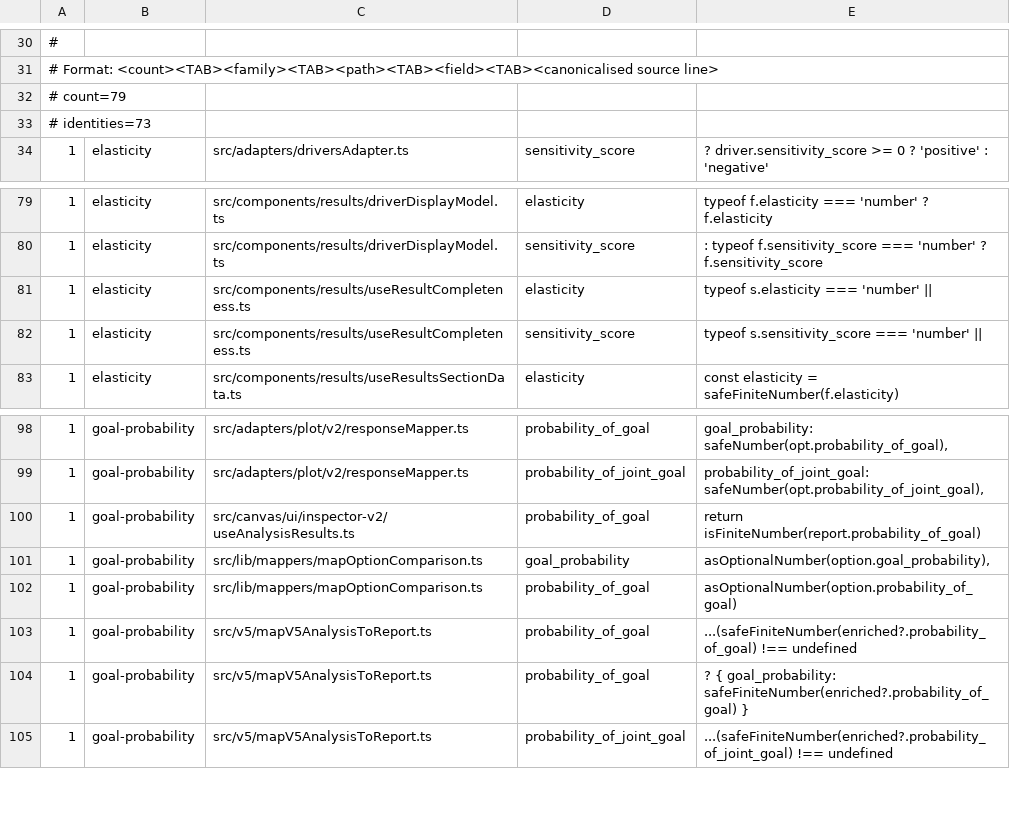
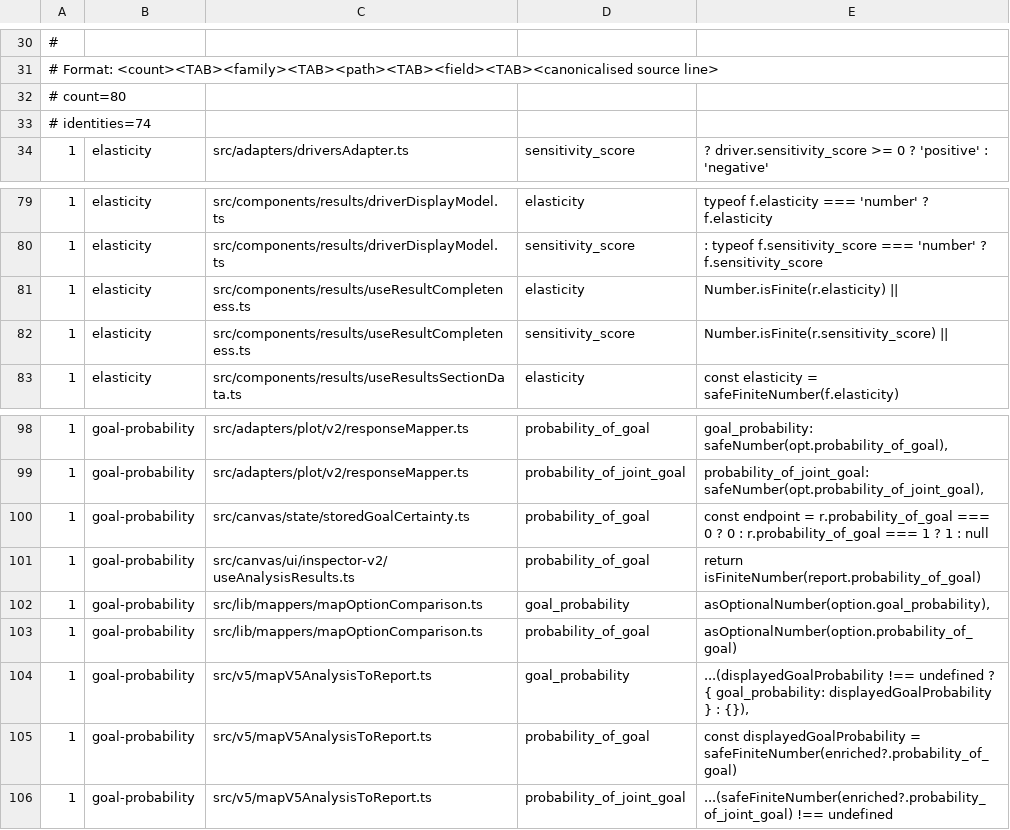
Before and after one commit to Talchain/DecisionGuideAI, a TSV file: tools/ci-guards/claim-drift-identities.tsv, drawn as a sheet; only a part is shown, gaps mark what is left out.

```diff
--- a/tools/ci-guards/claim-drift-identities.tsv
+++ b/tools/ci-guards/claim-drift-identities.tsv
@@ -31,4 +31,4 @@
 # Format: <count><TAB><family><TAB><path><TAB><field><TAB><canonicalised source line>
-# count=79
-# identities=73
+# count=80
+# identities=74
 1	elasticity	src/adapters/driversAdapter.ts	sensitivity_score	? driver.sensitivity_score >= 0 ? 'positive' : 'negative'
@@ -80,4 +80,4 @@
 1	elasticity	src/components/results/driverDisplayModel.ts	sensitivity_score	: typeof f.sensitivity_score === 'number' ? f.sensitivity_score
-1	elasticity	src/components/results/useResultCompleteness.ts	elasticity	typeof s.elasticity === 'number' ||
-1	elasticity	src/components/results/useResultCompleteness.ts	sensitivity_score	typeof s.sensitivity_score === 'number' ||
+1	elasticity	src/components/results/useResultCompleteness.ts	elasticity	Number.isFinite(r.elasticity) ||
+1	elasticity	src/components/results/useResultCompleteness.ts	sensitivity_score	Number.isFinite(r.sensitivity_score) ||
 1	elasticity	src/components/results/useResultsSectionData.ts	elasticity	const elasticity = safeFiniteNumber(f.elasticity)
@@ -99,2 +99,3 @@
 1	goal-probability	src/adapters/plot/v2/responseMapper.ts	probability_of_joint_goal	probability_of_joint_goal: safeNumber(opt.probability_of_joint_goal),
+1	goal-probability	src/canvas/state/storedGoalCertainty.ts	probability_of_goal	const endpoint = r.probability_of_goal === 0 ? 0 : r.probability_of_goal === 1 ? 1 : null
 1	goal-probability	src/canvas/ui/inspector-v2/useAnalysisResults.ts	probability_of_goal	return isFiniteNumber(report.probability_of_goal)
@@ -102,4 +103,4 @@
 1	goal-probability	src/lib/mappers/mapOptionComparison.ts	probability_of_goal	asOptionalNumber(option.probability_of_goal)
-1	goal-probability	src/v5/mapV5AnalysisToReport.ts	probability_of_goal	...(safeFiniteNumber(enriched?.probability_of_goal) !== undefined
-1	goal-probability	src/v5/mapV5AnalysisToReport.ts	probability_of_goal	? { goal_probability: safeFiniteNumber(enriched?.probability_of_goal) }
+1	goal-probability	src/v5/mapV5AnalysisToReport.ts	goal_probability	...(displayedGoalProbability !== undefined ? { goal_probability: displayedGoalProbability } : {}),
+1	goal-probability	src/v5/mapV5AnalysisToReport.ts	probability_of_goal	const displayedGoalProbability = safeFiniteNumber(enriched?.probability_of_goal)
 1	goal-probability	src/v5/mapV5AnalysisToReport.ts	probability_of_joint_goal	...(safeFiniteNumber(enriched?.probability_of_joint_goal) !== undefined
```
Also changed, not shown: tools/ci-guards/claim-drift-baseline.tsv, 4 other files.
